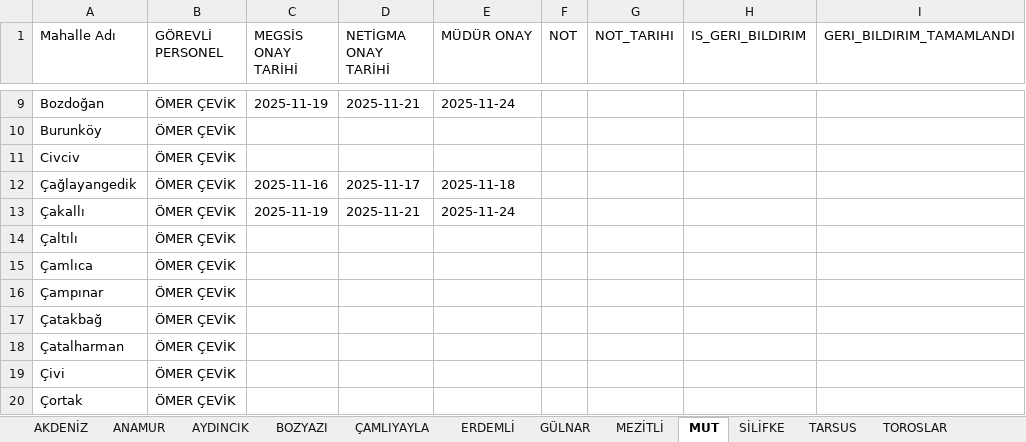
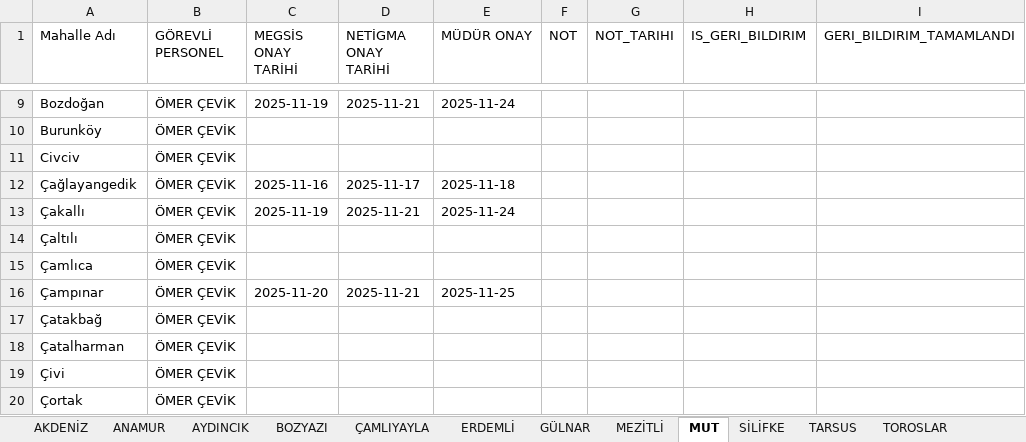
Before and after one commit to gokhangeo/mersin-th, an Excel workbook: Personel.xlsx, sheet MUT, drawn as a sheet; only a part is shown, gaps mark what is left out; values as stored, in another font and other column widths than the file's, no borders; the diff names each change by its address in the sheet, - before the commit and + after, or states it on an @@ line.

Commit message:
[THA Sistemi] Veri Güncelleme

```diff
--- a/Personel.xlsx (sheet MUT)
+++ b/Personel.xlsx (sheet MUT)
-C16 (MEGSİS ONAY TARİHİ): (empty)
+C16 (MEGSİS ONAY TARİHİ): 2025-11-20
-D16 (NETİGMA ONAY TARİHİ): (empty)
+D16 (NETİGMA ONAY TARİHİ): 2025-11-21
-E16 (MÜDÜR ONAY): (empty)
+E16 (MÜDÜR ONAY): 2025-11-25
```
